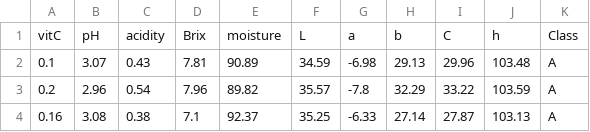
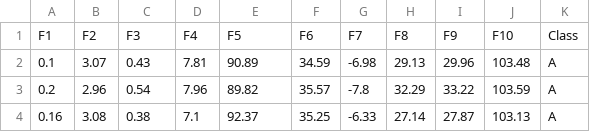
Before and after one commit to LeonardoArrighi/DPG, a CSV file: datasets/custom.csv, drawn as a sheet; only a part is shown; removed rows and columns are numbered as before the commit, all else as after; the diff names each change by its address in the sheet, - before the commit and + after, or states it on an @@ line.

Commit message:
custom examples added

```diff
--- a/datasets/custom.csv
+++ b/datasets/custom.csv
-row 1: vitC | pH | acidity | Brix | moisture | L | a | b | C | h | Class
+row 1: F1 | F2 | F3 | F4 | F5 | F6 | F7 | F8 | F9 | F10 | Class
```
Also changed, not shown: 6 other files.
